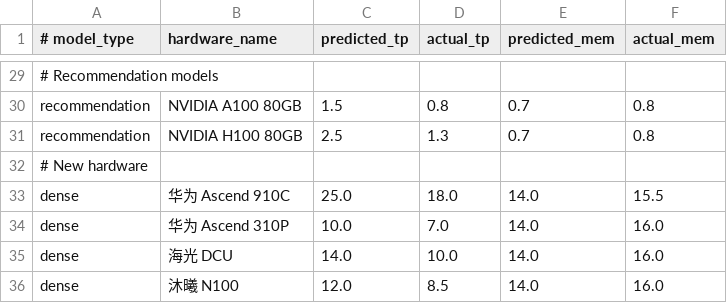
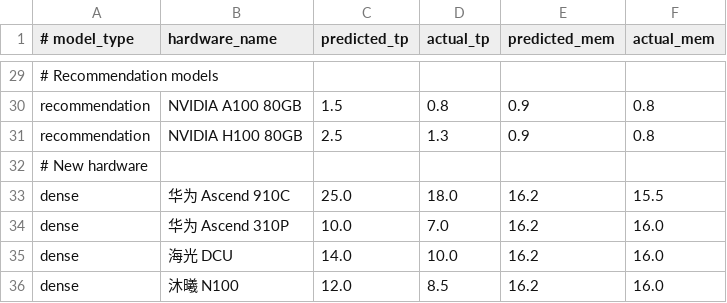
Before and after one commit to LanceGan/Model_Compute, a CSV file: python/data/calibration_data/default_calibration.csv, drawn as a sheet; only a part is shown, gaps mark what is left out; the diff covers the shown part only; the diff names each change by its address in the sheet, - before the commit and + after, or states it on an @@ line.

Commit message:
fix: update calibration predicted values to match current formula, calibration now precise

```diff
--- a/python/data/calibration_data/default_calibration.csv
+++ b/python/data/calibration_data/default_calibration.csv
-E30:E31 (predicted_mem): 0.7
+E30:E31 (predicted_mem): 0.9
-E33:E36 (predicted_mem): 14.0
+E33:E36 (predicted_mem): 16.2
```
Also changed, not shown: 23 edited cells elsewhere in this file, 1 other file.
